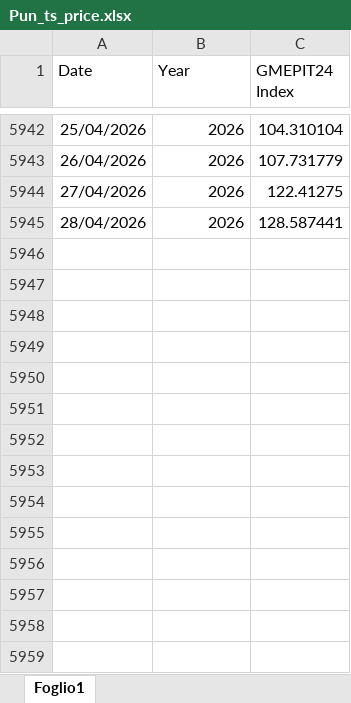
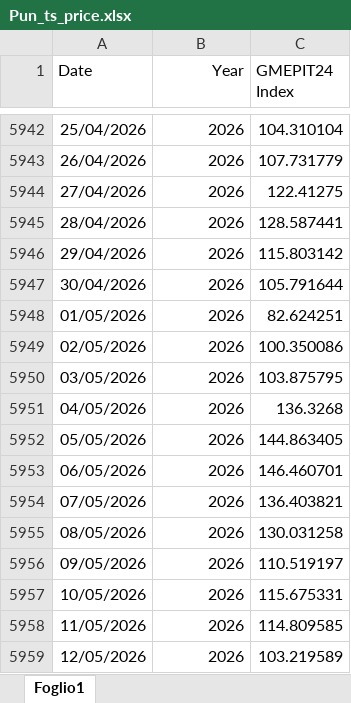
Before and after one commit to faberBI/Dashboard-reporting-KRI, an Excel workbook: Data/Pun_ts_price.xlsx, sheet Foglio1, drawn as a sheet; only a part is shown, gaps mark what is left out; values as stored, in another font and other column widths than the file's, no borders; charts and pictures not drawn; the diff names each change by its address in the sheet, - before the commit and + after, or states it on an @@ line.

Commit message:
Add files via upload

```diff
--- a/Data/Pun_ts_price.xlsx (sheet Foglio1)
+++ b/Data/Pun_ts_price.xlsx (sheet Foglio1)
-B1 alignment: left
+B1 alignment: right
+row 5946: 29/04/2026 | 2026 | 115.803142
+row 5947: 30/04/2026 | 2026 | 105.791644
+row 5948: 01/05/2026 | 2026 | 82.624251
+row 5949: 02/05/2026 | 2026 | 100.350086
+row 5950: 03/05/2026 | 2026 | 103.875795
+row 5951: 04/05/2026 | 2026 | 136.3268
+row 5952: 05/05/2026 | 2026 | 144.863405
+row 5953: 06/05/2026 | 2026 | 146.460701
+row 5954: 07/05/2026 | 2026 | 136.403821
+row 5955: 08/05/2026 | 2026 | 130.031258
+row 5956: 09/05/2026 | 2026 | 110.519197
+row 5957: 10/05/2026 | 2026 | 115.675331
+row 5958: 11/05/2026 | 2026 | 114.809585
+row 5959: 12/05/2026 | 2026 | 103.219589
```
